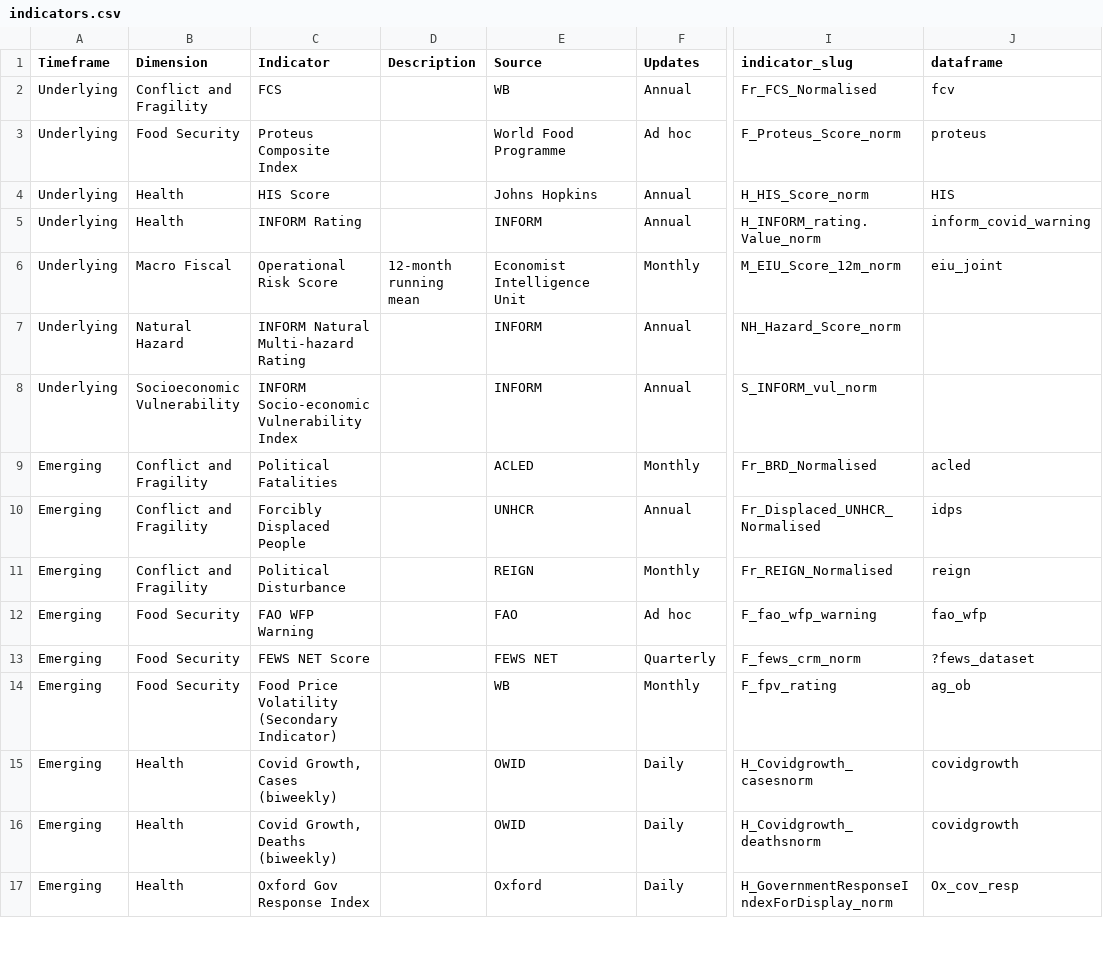
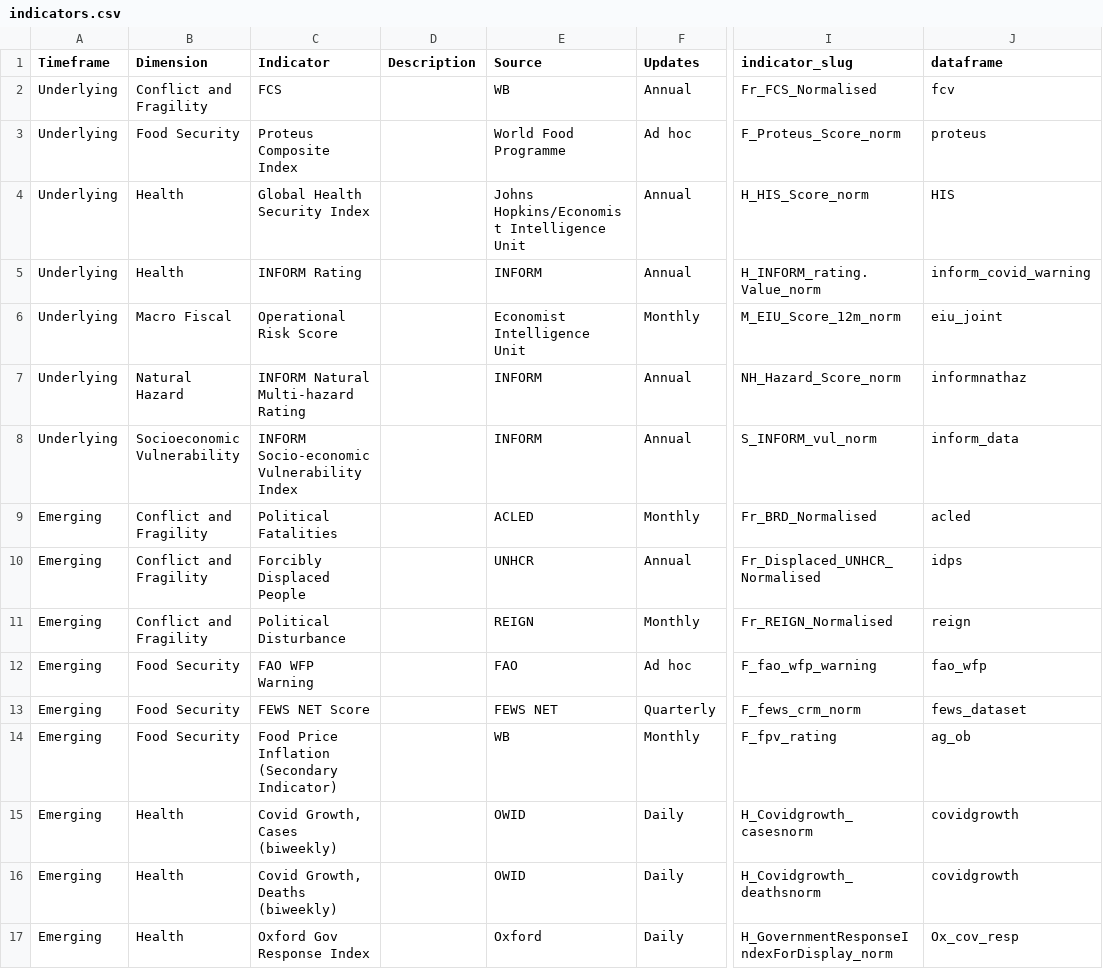
Before and after one commit to ljonestz/compoundriskdata, a CSV file: indicators.csv, drawn as a sheet; only a part is shown, gaps mark what is left out; the diff covers the shown part only; the diff names each change by its address in the sheet, - before the commit and + after, or states it on an @@ line.

```diff
--- a/indicators.csv
+++ b/indicators.csv
-C4 (Indicator): HIS Score
+C4 (Indicator): Global Health Security Index
-E4 (Source): Johns Hopkins
+E4 (Source): Johns Hopkins/Economist Intelligence Unit
-D6 (Description): 12-month running mean
+D6 (Description): (empty)
-J7 (dataframe): (empty)
+J7 (dataframe): informnathaz
-J8 (dataframe): (empty)
+J8 (dataframe): inform_data
-J13 (dataframe): ?fews_dataset
+J13 (dataframe): fews_dataset
-C14 (Indicator): Food Price Volatility (Secondary Indicator)
+C14 (Indicator): Food Price Inflation (Secondary Indicator)
```
Also changed, not shown: 19 edited cells elsewhere in this file, Indicator_dataset/gdaclistnormalised.csv, Risk_sheets/Naturalhazards.csv, 16 other files.
